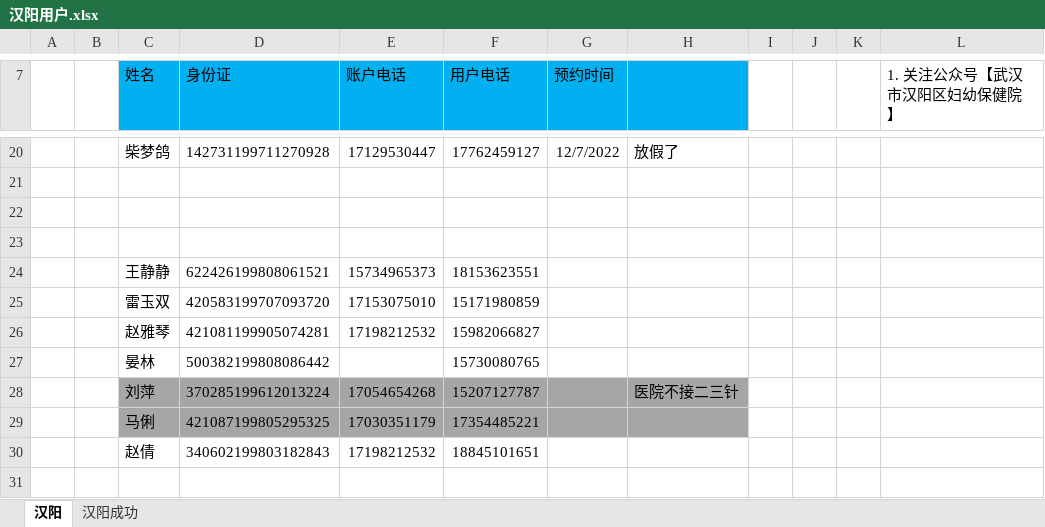
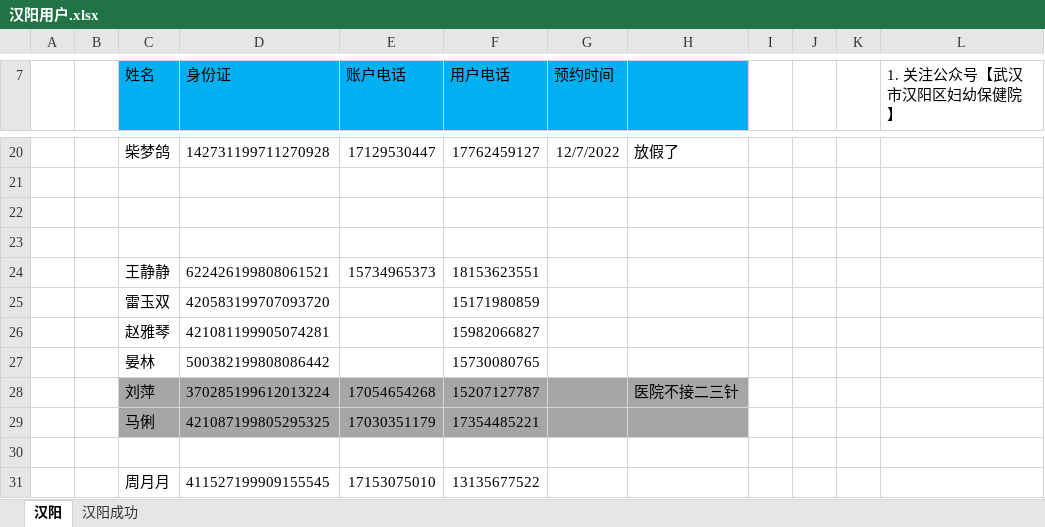
Before and after one commit to perfect2645/DotnetMiao, an Excel workbook: miaoTemp/武汉/楚天/汉阳用户.xlsx, sheet 汉阳, drawn as a sheet; only a part is shown, gaps mark what is left out; values as stored, in another font and other column widths than the file's, no borders; the diff names each change by its address in the sheet, - before the commit and + after, or states it on an @@ line.

```diff
--- a/miaoTemp/武汉/楚天/汉阳用户.xlsx (sheet 汉阳)
+++ b/miaoTemp/武汉/楚天/汉阳用户.xlsx (sheet 汉阳)
-E25 (账户电话): 17153075010
+E25 (账户电话): (empty)
-E26 (账户电话): 17198212532
+E26 (账户电话): (empty)
-row 30:  |  | 赵倩 | 340602199803182843 | 17198212532 | 18845101651
+row 30: (empty)
+row 31:  |  | 周月月 | 411527199909155545 | 17153075010 | 13135677522
```
Also changed, not shown: sheet 汉阳成功, 1 other file.
